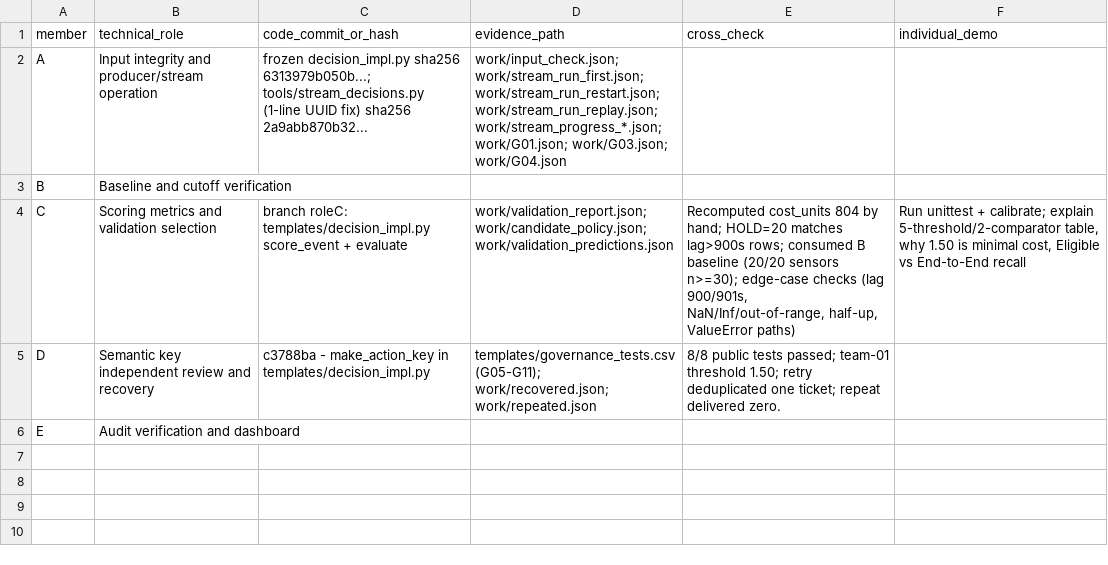
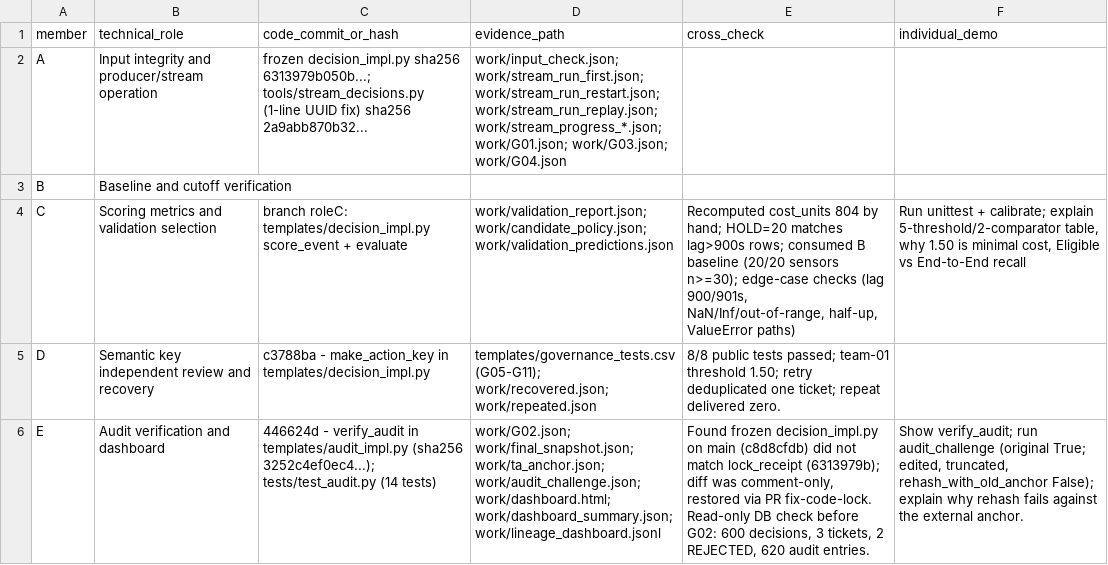
Before and after one commit to thanhdat24020062/bigdata-cloud-lab4, a CSV file: templates/contributions.csv, drawn as a sheet; the diff names each change by its address in the sheet, - before the commit and + after, or states it on an @@ line.

Commit message:
Role E: add G02, final snapshot/anchor, audit challenge, dashboard evidence and CSV rows

```diff
--- a/templates/contributions.csv
+++ b/templates/contributions.csv
-C6 (code_commit_or_hash): (empty)
+C6 (code_commit_or_hash): 446624d - verify_audit in templates/audit_impl.py (sha256 3252c4ef0ec4...); tests/test_audit.py (14 tests)
-D6 (evidence_path): (empty)
+D6 (evidence_path): work/G02.json; work/final_snapshot.json; work/ta_anchor.json; work/audit_challenge.json; work/dashboard.html; work/dashboard_summary.json; work/lineage_dashboard.jsonl
-E6 (cross_check): (empty)
+E6 (cross_check): Found frozen decision_impl.py on main (c8d8cfdb) did not match lock_receipt (6313979b); diff was comment-only, restored via PR fix-code-lock. Read-only DB check before G02: 600 decisions, 3 tickets, 2 REJECTED, 620 audit entries.
-F6 (individual_demo): (empty)
+F6 (individual_demo): Show verify_audit; run audit_challenge (original True; edited, truncated, rehash_with_old_anchor False); explain why rehash fails against the external anchor.
```
Also changed, not shown: templates/governance_tests.csv, 7 other files.
